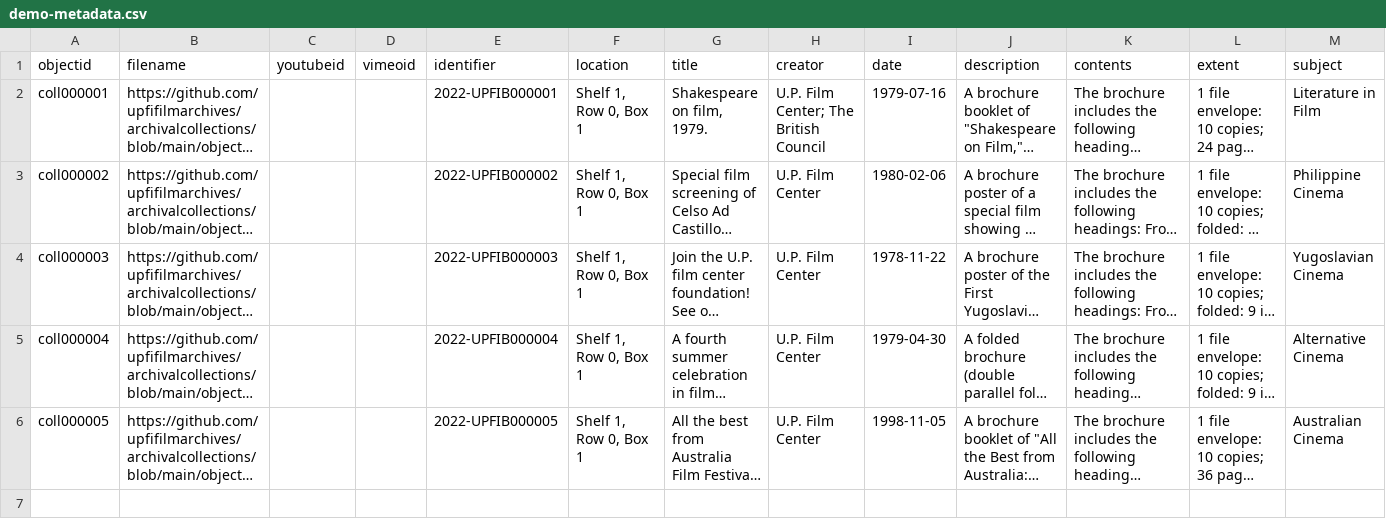
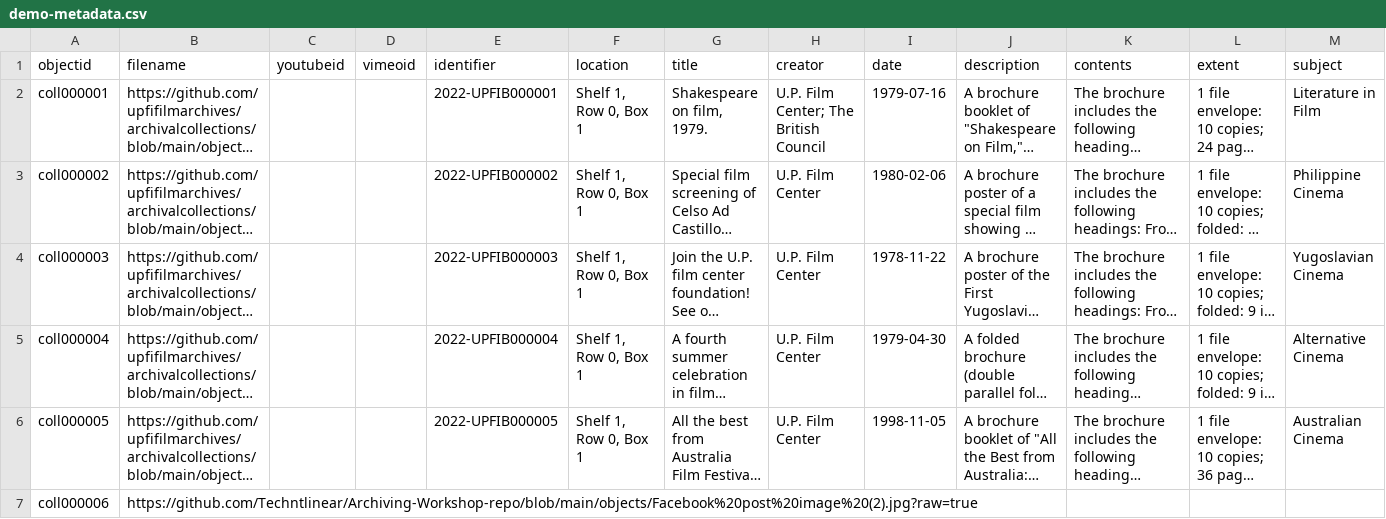
Before and after one commit to Techntlinear/Archiving-Workshop-repo, a CSV file: _data/demo-metadata.csv, drawn as a sheet; only a part is shown; long unchanged cells end in …; rows hold the shown columns only; the diff names each change by its address in the sheet, - before the commit and + after, or states it on an @@ line.

Commit message:
Add files via upload

```diff
--- a/_data/demo-metadata.csv
+++ b/_data/demo-metadata.csv
+row 7: coll000006 | https://github.com/Techntlinear/Archiving-Workshop-repo/blob/main/objects/Facebook%20post%20image%20(2).jpg?raw=true
```
